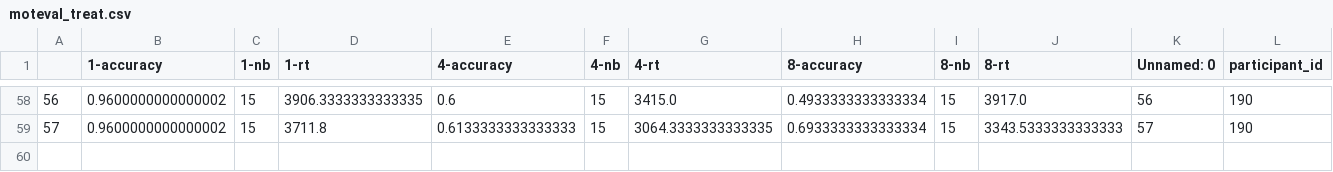
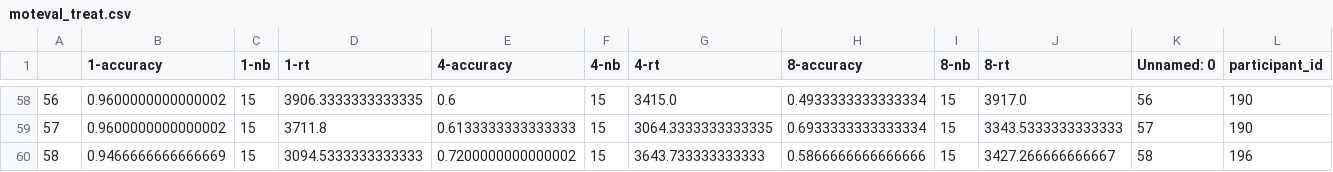
Before and after one commit to madolphe/results_analysis, a CSV file: outputs/moteval/moteval_treat.csv, drawn as a sheet; only a part is shown, gaps mark what is left out; rows hold the shown columns only; the diff covers the shown part only; the diff names each change by its address in the sheet, - before the commit and + after, or states it on an @@ line.

Commit message:
Relaunch reliability for all tasks

```diff
--- a/outputs/moteval/moteval_treat.csv
+++ b/outputs/moteval/moteval_treat.csv
+row 60: 58 | 0.9466666666666669 | 15 | 3094.5333333333333 | 0.7200000000000002 | 15 | 3643.733333333333 | 0.5866666666666666 | 15 | 3427.266666666667 | 58 | 196
```
Also changed, not shown: 1 added row and 2 edited cells elsewhere in this file, outputs/gonogo/gonogo_treatment.csv, outputs/memorability/memorability_lfa.csv, 40 other files.
